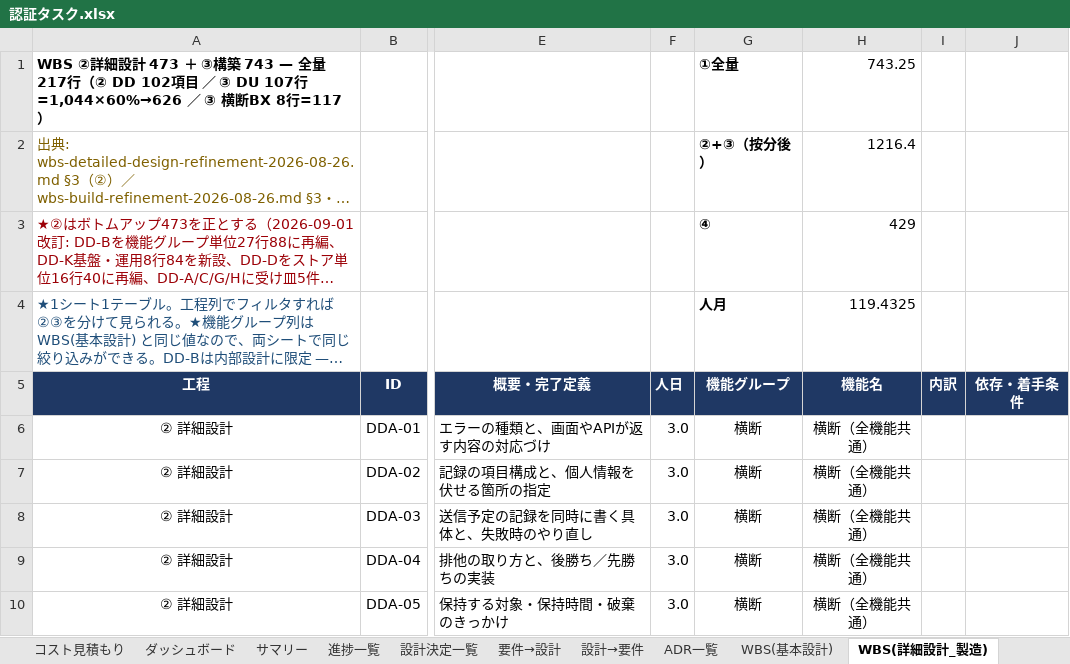
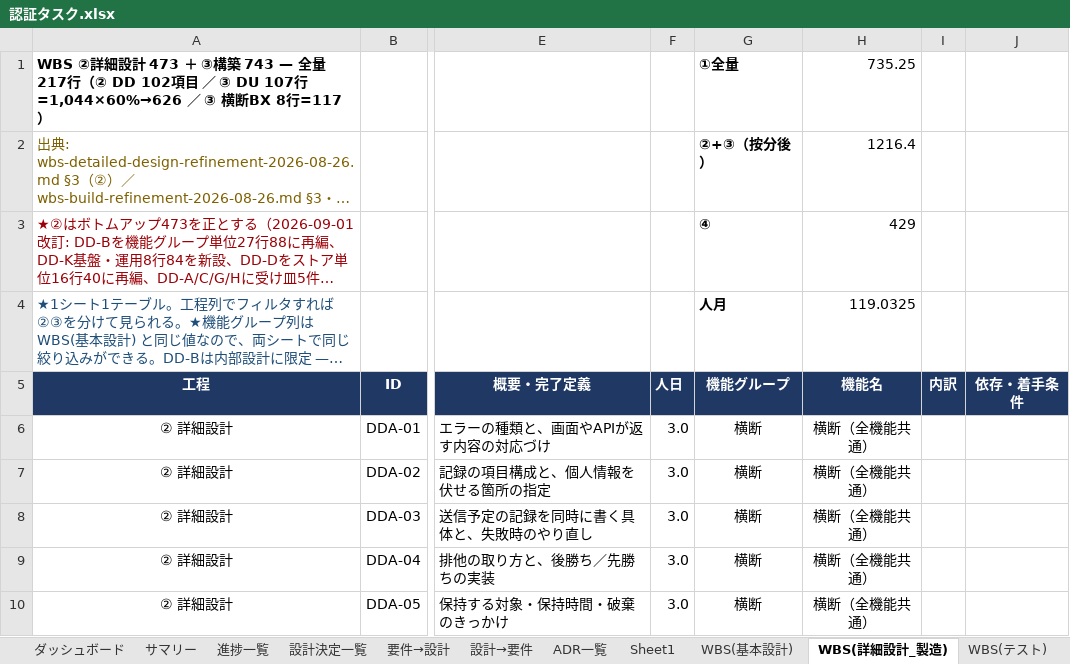
Before and after one commit to suepie/aws-atuh-poc, an Excel workbook: doc/excel/認証タスク.xlsx, sheet WBS(詳細設計_製造), drawn as a sheet; only a part is shown, gaps mark what is left out; long unchanged cells end in …; values as stored, in another font and other column widths than the file's, no borders; conditional formats not drawn; the diff names each change by its address in the sheet, - before the commit and + after, or states it on an @@ line.

```diff
--- a/doc/excel/認証タスク.xlsx (sheet WBS(詳細設計_製造))
+++ b/doc/excel/認証タスク.xlsx (sheet WBS(詳細設計_製造))
+sheet tab: Sheet1
-H1 (機能名): 743.25
+H1 (機能名): 735.25
-H4 (機能名): 119.4325
+H4 (機能名): 119.0325
```
Also changed, not shown: sheet WBS(基本設計), sheet サマリ(機能・担当), sheet WBS(テスト), sheet ダッシュボード, sheet サマリー, formulas that keep their value.
